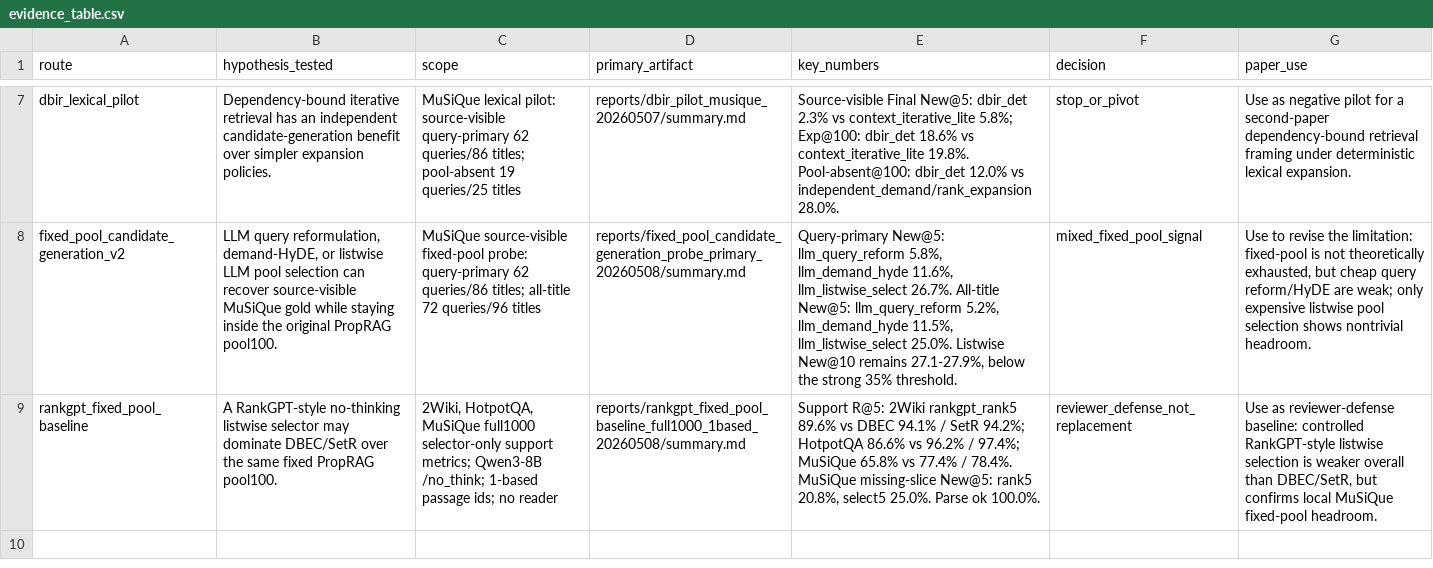
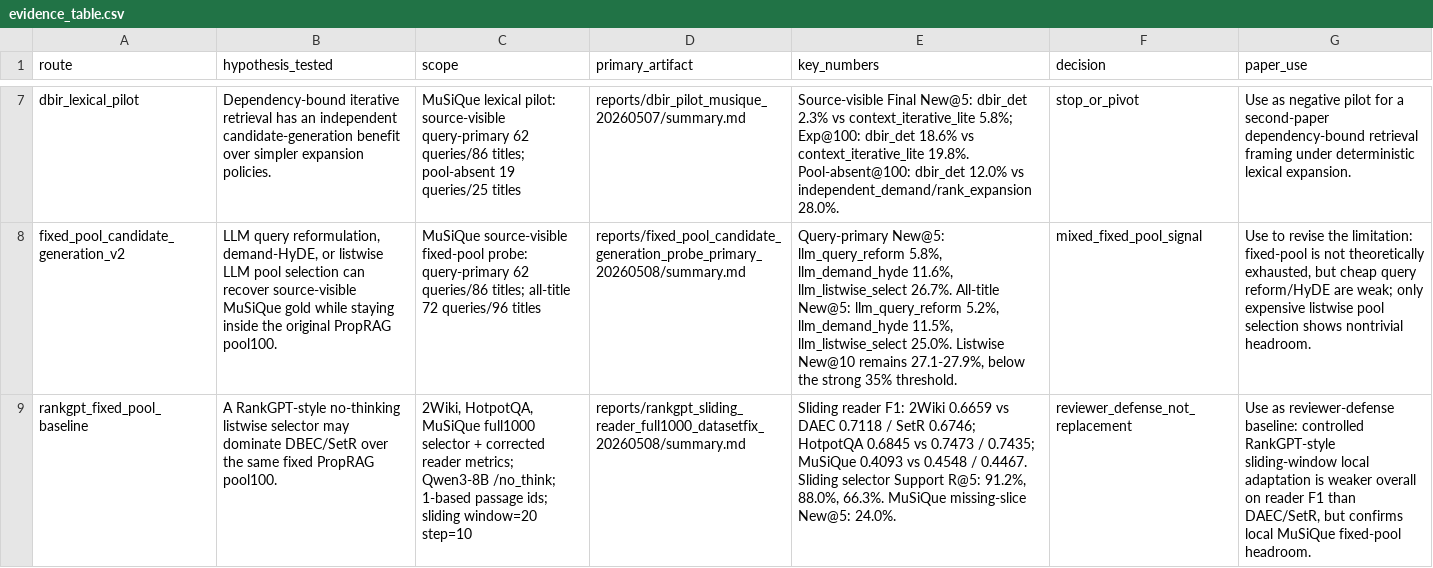
Before and after one commit to codesssss/HippoRAG, a CSV file: reports/musique_failure_synthesis_20260507/evidence_table.csv, drawn as a sheet; only a part is shown, gaps mark what is left out; the diff names each change by its address in the sheet, - before the commit and + after, or states it on an @@ line.

```diff
--- a/reports/musique_failure_synthesis_20260507/evidence_table.csv
+++ b/reports/musique_failure_synthesis_20260507/evidence_table.csv
-C9 (scope): …MuSiQue full1000 selector-only support metrics; Qwen3-8B /no_think; 1-based passage ids; no reader
+C9 (scope): …MuSiQue full1000 selector + corrected reader metrics; Qwen3-8B /no_think; 1-based passage ids; sliding window=20 step=10
-D9 (primary_artifact): reports/rankgpt_fixed_pool_baseline_full1000_1based_20260508/summary.md
+D9 (primary_artifact): reports/rankgpt_sliding_reader_full1000_datasetfix_20260508/summary.md
-E9 (key_numbers): Support R@5: 2Wiki rankgpt_rank5 89.6% vs DBEC 94.1% / SetR 94.2%; HotpotQA 86.6% vs 96.2% / 97.4%; MuSiQue 65.8% vs 77.4% / 78.4%. MuSiQue missing-slice New@5: rank5 20.8%, select5 25.0%. Parse ok 100.0%.
+E9 (key_numbers): Sliding reader F1: 2Wiki 0.6659 vs DAEC 0.7118 / SetR 0.6746; HotpotQA 0.6845 vs 0.7473 / 0.7435; MuSiQue 0.4093 vs 0.4548 / 0.4467. Sliding selector Support R@5: 91.2%, 88.0%, 66.3%. MuSiQue missing-slice New@5: 24.0%.
-G9 (paper_use): …controlled RankGPT-style listwise selection is weaker overall than DBEC/SetR, but confirms…
+G9 (paper_use): …controlled RankGPT-style sliding-window local adaptation is weaker overall on reader F1 than DAEC/SetR, but confirms…
```
Also changed, not shown: reports/musique_failure_synthesis_20260507/decision_matrix.csv, 21 other files.
